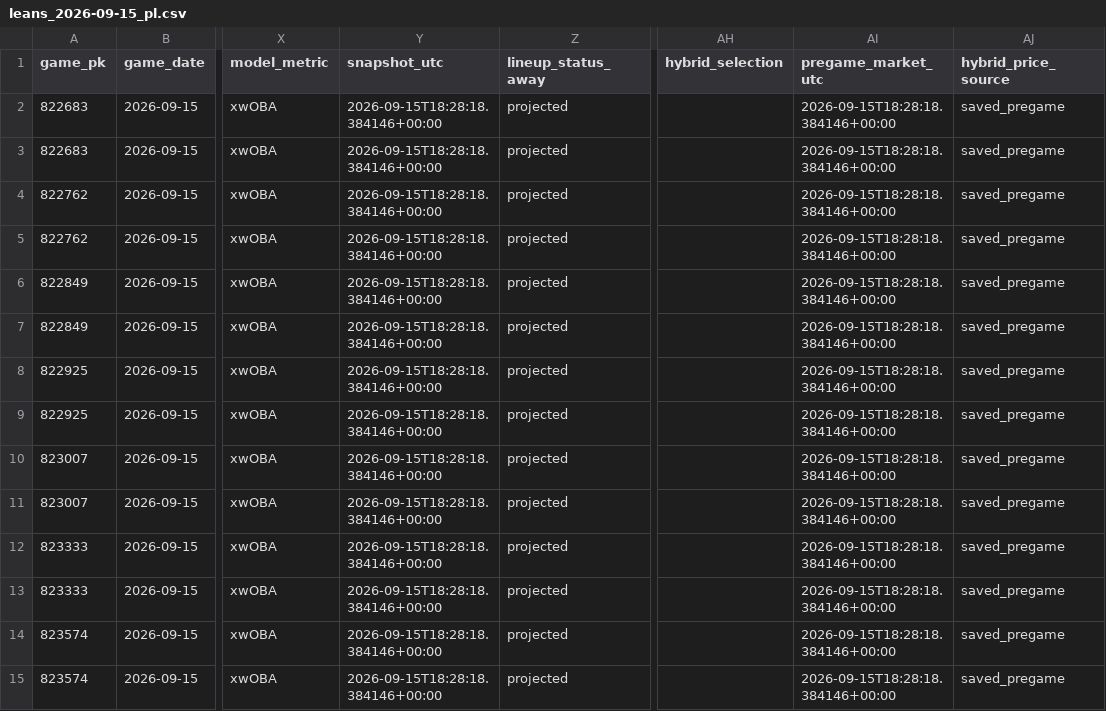
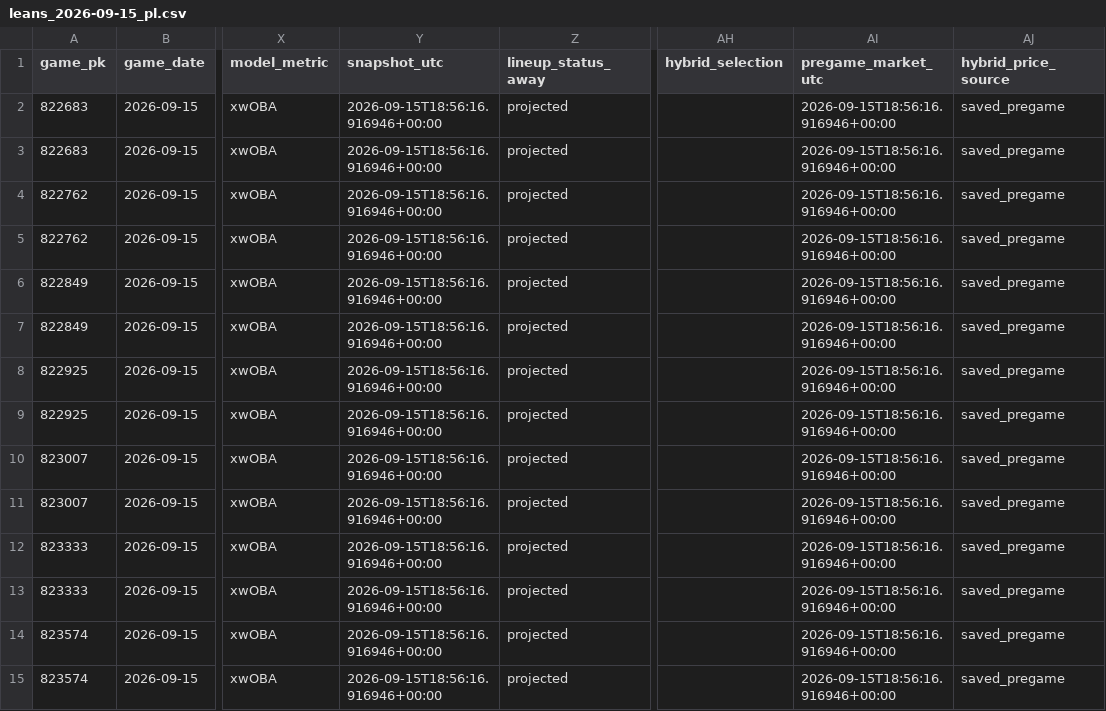
Before and after one commit to Dave356w/Dave356w, a CSV file: data/leans_2026-09-15_pl.csv, drawn as a sheet; only a part is shown, gaps mark what is left out; the diff covers the shown part only; the diff names each change by its address in the sheet, - before the commit and + after, or states it on an @@ line.

```diff
--- a/data/leans_2026-09-15_pl.csv
+++ b/data/leans_2026-09-15_pl.csv
-Y2:Y15 (snapshot_utc): 2026-09-15T18:28:18.384146+00:00
+Y2:Y15 (snapshot_utc): 2026-09-15T18:56:16.916946+00:00
-AI2:AI15 (pregame_market_utc): 2026-09-15T18:28:18.384146+00:00
+AI2:AI15 (pregame_market_utc): 2026-09-15T18:56:16.916946+00:00
```
Also changed, not shown: 67 edited cells elsewhere in this file, data/hitters_2026-09-15_xw.csv, data/leans_2026-09-15_xw.csv, 3 other files.
